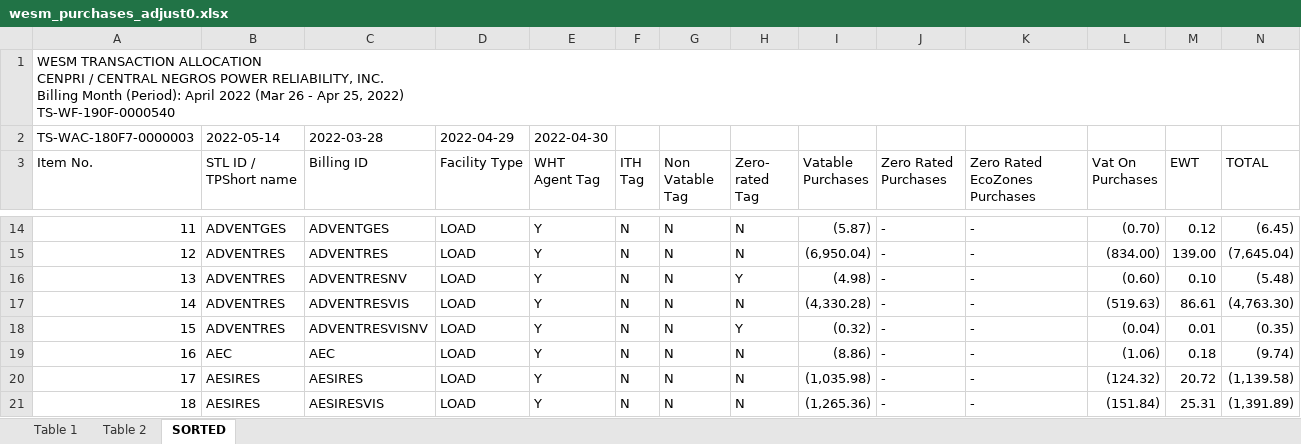
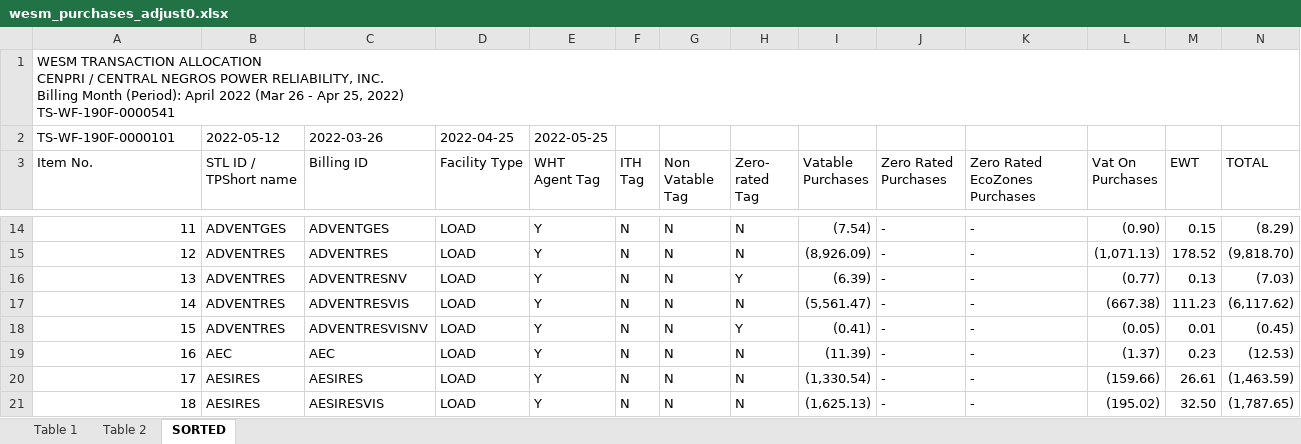
Before and after one commit to JonahBenares/accounting, an Excel workbook: uploads/excel/wesm_purchases_adjust0.xlsx, sheet SORTED, drawn as a sheet; only a part is shown, gaps mark what is left out; values as stored, in another font and other column widths than the file's, no cell formats; the diff covers the shown part only; the diff names each change by its address in the sheet, - before the commit and + after, or states it on an @@ line.

```diff
--- a/uploads/excel/wesm_purchases_adjust0.xlsx (sheet SORTED)
+++ b/uploads/excel/wesm_purchases_adjust0.xlsx (sheet SORTED)
@@ column A (Item No.) renumbered between rows 1 and 417 @@
-B2 (STL ID / TPShort name): 2022-05-14
+B2 (STL ID / TPShort name): 2022-05-12
-C2 (Billing ID): 2022-03-28
+C2 (Billing ID): 2022-03-26
-D2 (Facility Type): 2022-04-29
+D2 (Facility Type): 2022-04-25
-E2 (WHT Agent Tag): 2022-04-30
+E2 (WHT Agent Tag): 2022-05-25
-I14 (Vatable Purchases): (5.87)
+I14 (Vatable Purchases): (7.54)
-L14 (Vat On Purchases): (0.70)
+L14 (Vat On Purchases): (0.90)
-M14 (EWT): 0.12
+M14 (EWT): 0.15
-N14 (TOTAL): (6.45)
+N14 (TOTAL): (8.29)
-I15 (Vatable Purchases): (6,950.04)
+I15 (Vatable Purchases): (8,926.09)
-L15 (Vat On Purchases): (834.00)
+L15 (Vat On Purchases): (1,071.13)
-M15 (EWT): 139.00
+M15 (EWT): 178.52
-N15 (TOTAL): (7,645.04)
+N15 (TOTAL): (9,818.70)
-I16 (Vatable Purchases): (4.98)
+I16 (Vatable Purchases): (6.39)
-L16 (Vat On Purchases): (0.60)
+L16 (Vat On Purchases): (0.77)
-M16 (EWT): 0.10
+M16 (EWT): 0.13
-N16 (TOTAL): (5.48)
+N16 (TOTAL): (7.03)
-I17 (Vatable Purchases): (4,330.28)
+I17 (Vatable Purchases): (5,561.47)
-L17 (Vat On Purchases): (519.63)
+L17 (Vat On Purchases): (667.38)
-M17 (EWT): 86.61
+M17 (EWT): 111.23
-N17 (TOTAL): (4,763.30)
+N17 (TOTAL): (6,117.62)
-I18 (Vatable Purchases): (0.32)
+I18 (Vatable Purchases): (0.41)
-L18 (Vat On Purchases): (0.04)
+L18 (Vat On Purchases): (0.05)
-N18 (TOTAL): (0.35)
+N18 (TOTAL): (0.45)
-I19 (Vatable Purchases): (8.86)
+I19 (Vatable Purchases): (11.39)
-L19 (Vat On Purchases): (1.06)
+L19 (Vat On Purchases): (1.37)
-M19 (EWT): 0.18
+M19 (EWT): 0.23
-N19 (TOTAL): (9.74)
+N19 (TOTAL): (12.53)
-I20 (Vatable Purchases): (1,035.98)
+I20 (Vatable Purchases): (1,330.54)
-L20 (Vat On Purchases): (124.32)
+L20 (Vat On Purchases): (159.66)
-M20 (EWT): 20.72
+M20 (EWT): 26.61
-N20 (TOTAL): (1,139.58)
+N20 (TOTAL): (1,463.59)
-I21 (Vatable Purchases): (1,265.36)
+I21 (Vatable Purchases): (1,625.13)
-L21 (Vat On Purchases): (151.84)
+L21 (Vat On Purchases): (195.02)
-M21 (EWT): 25.31
+M21 (EWT): 32.50
-N21 (TOTAL): (1,391.89)
+N21 (TOTAL): (1,787.65)
```
Also changed, not shown: 6 added rows, 1 removed row and 1218 edited cells elsewhere in this sheet, sheet Table 2, sheet Table 1, cell formats, formulas that keep their value, charts or pictures, uploads/excel/wesm_sales_adjust0.xlsx, 7 other files.
